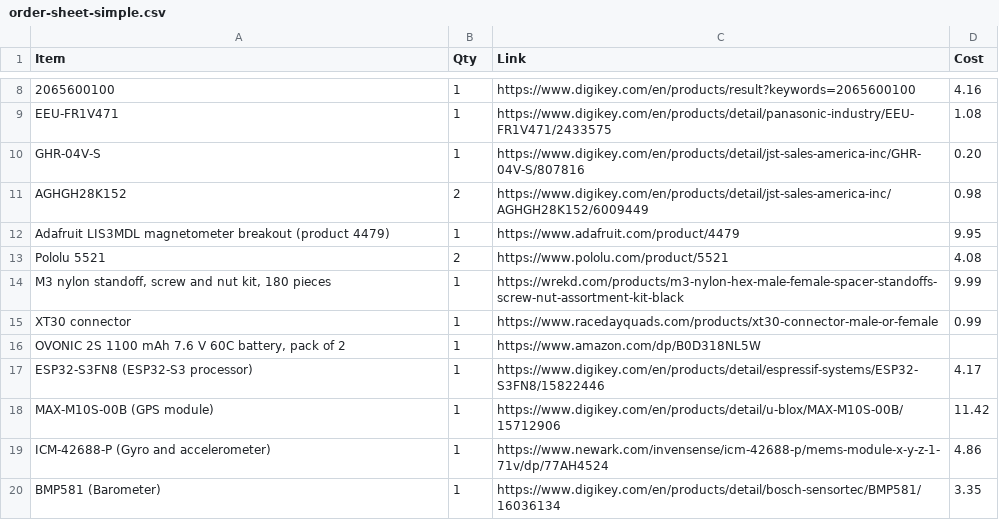
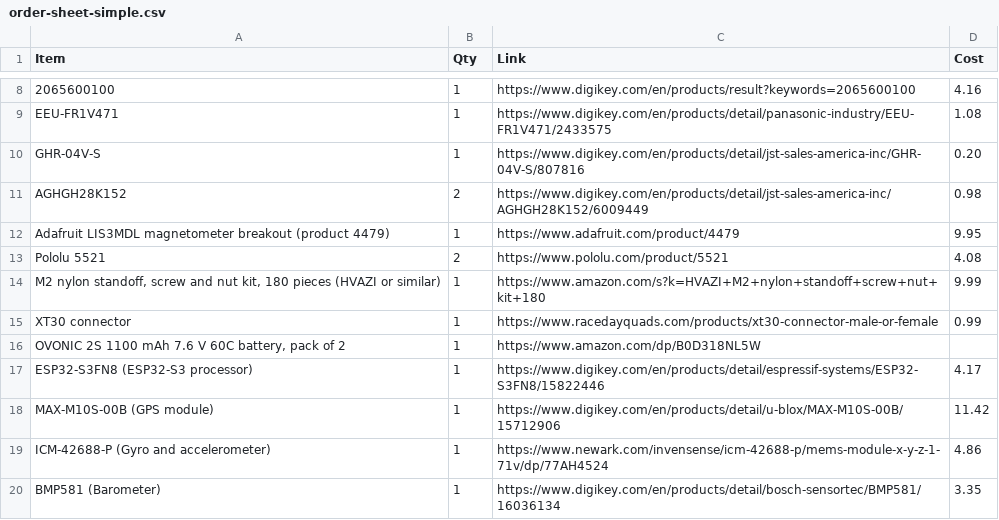
Before and after one commit to pranavs41/tar-team1-hardware, a CSV file: docs/order-sheet-simple.csv, drawn as a sheet; only a part is shown, gaps mark what is left out.

```diff
--- a/docs/order-sheet-simple.csv
+++ b/docs/order-sheet-simple.csv
@@ -13,3 +13,3 @@ Adafruit LIS3MDL magnetometer breakout (product 4479),1,https://www.adafruit.com
 Pololu 5521,2,https://www.pololu.com/product/5521,4.08
-"M3 nylon standoff, screw and nut kit, 180 pieces",1,https://wrekd.com/products/m3-nylon-hex-male-female-spacer-standoffs-screw-nut-assortment-kit-black,9.99
+"M2 nylon standoff, screw and nut kit, 180 pieces (HVAZI or similar)",1,https://www.amazon.com/s?k=HVAZI+M2+nylon+standoff+screw+nut+kit+180,9.99
 XT30 connector,1,https://www.racedayquads.com/products/xt30-connector-male-or-female,0.99
```
Also changed, not shown: docs/full-order-sheet.csv, 3 other files.
